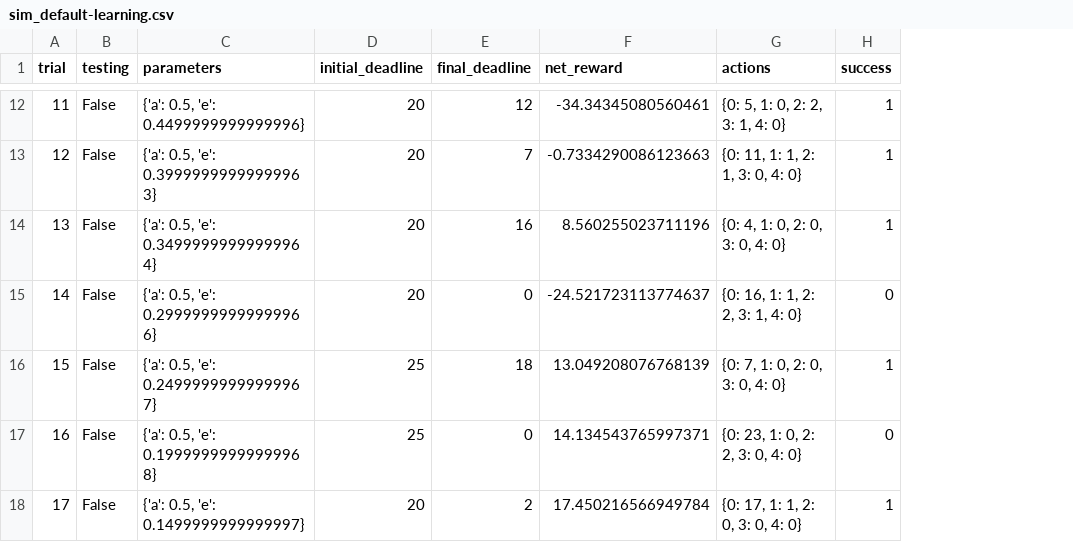
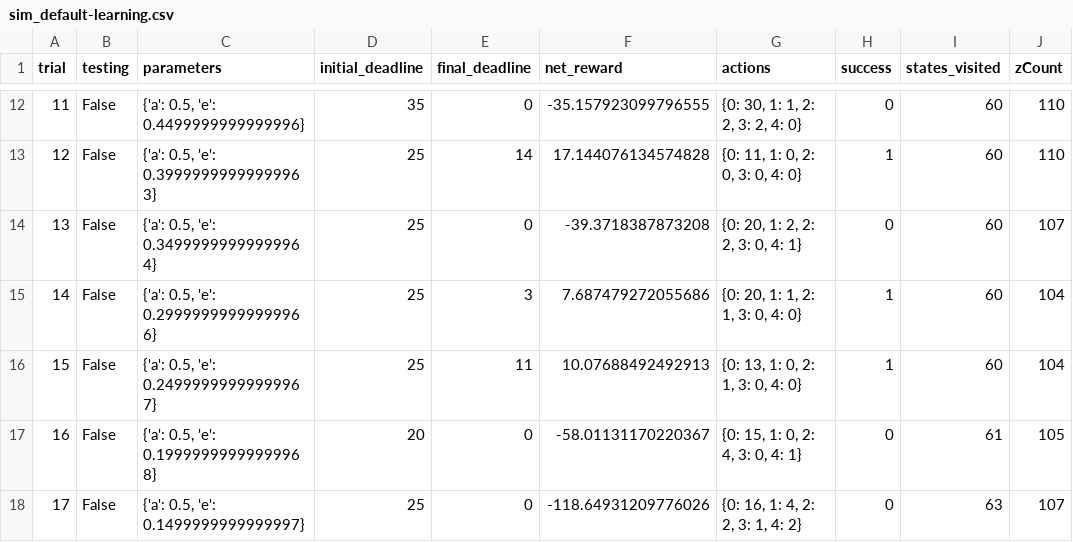
Before and after one commit to mikelam14/Udacity-ML-Submissions, a CSV file: smartcab/logs/sim_default-learning.csv, drawn as a sheet; only a part is shown, gaps mark what is left out; the diff covers the shown part only; the diff names each change by its address in the sheet, - before the commit and + after, or states it on an @@ line.

Commit message:
second submission, used the original features for states

```diff
--- a/smartcab/logs/sim_default-learning.csv
+++ b/smartcab/logs/sim_default-learning.csv
+column I (states_visited), rows 12-18: 60 | 60 | 60 | 60 | 60 | 61 | 63
+column J (zCount), rows 12-18: 110 | 110 | 107 | 104 | 104 | 105 | 107
-D12 (initial_deadline): 20
+D12 (initial_deadline): 35
-E12 (final_deadline): 12
+E12 (final_deadline): 0
-F12 (net_reward): -34.34345080560461
+F12 (net_reward): -35.157923099796555
-G12 (actions): {0: 5, 1: 0, 2: 2, 3: 1, 4: 0}
+G12 (actions): {0: 30, 1: 1, 2: 2, 3: 2, 4: 0}
-H12 (success): 1
+H12 (success): 0
-D13:D15 (initial_deadline): 20
+D13:D15 (initial_deadline): 25
-E13 (final_deadline): 7
+E13 (final_deadline): 14
-F13 (net_reward): -0.7334290086123663
+F13 (net_reward): 17.144076134574828
-G13 (actions): {0: 11, 1: 1, 2: 1, 3: 0, 4: 0}
+G13 (actions): {0: 11, 1: 0, 2: 0, 3: 0, 4: 0}
-E14 (final_deadline): 16
+E14 (final_deadline): 0
-F14 (net_reward): 8.560255023711196
+F14 (net_reward): -39.3718387873208
-G14 (actions): {0: 4, 1: 0, 2: 0, 3: 0, 4: 0}
+G14 (actions): {0: 20, 1: 2, 2: 2, 3: 0, 4: 1}
-H14 (success): 1
+H14 (success): 0
-E15 (final_deadline): 0
+E15 (final_deadline): 3
-F15 (net_reward): -24.521723113774637
+F15 (net_reward): 7.687479272055686
-G15 (actions): {0: 16, 1: 1, 2: 2, 3: 1, 4: 0}
+G15 (actions): {0: 20, 1: 1, 2: 1, 3: 0, 4: 0}
-H15 (success): 0
+H15 (success): 1
-E16 (final_deadline): 18
+E16 (final_deadline): 11
-F16 (net_reward): 13.049208076768139
+F16 (net_reward): 10.07688492492913
-G16 (actions): {0: 7, 1: 0, 2: 0, 3: 0, 4: 0}
+G16 (actions): {0: 13, 1: 0, 2: 1, 3: 0, 4: 0}
-D17 (initial_deadline): 25
+D17 (initial_deadline): 20
-F17 (net_reward): 14.134543765997371
+F17 (net_reward): -58.01131170220367
-G17 (actions): {0: 23, 1: 0, 2: 2, 3: 0, 4: 0}
+G17 (actions): {0: 15, 1: 0, 2: 4, 3: 0, 4: 1}
-D18 (initial_deadline): 20
+D18 (initial_deadline): 25
-E18 (final_deadline): 2
+E18 (final_deadline): 0
-F18 (net_reward): 17.450216566949784
+F18 (net_reward): -118.64931209776026
-G18 (actions): {0: 17, 1: 1, 2: 0, 3: 0, 4: 0}
+G18 (actions): {0: 16, 1: 4, 2: 2, 3: 1, 4: 2}
-H18 (success): 1
+H18 (success): 0
```
Also changed, not shown: 82 edited cells elsewhere in this file, 13 other files.
